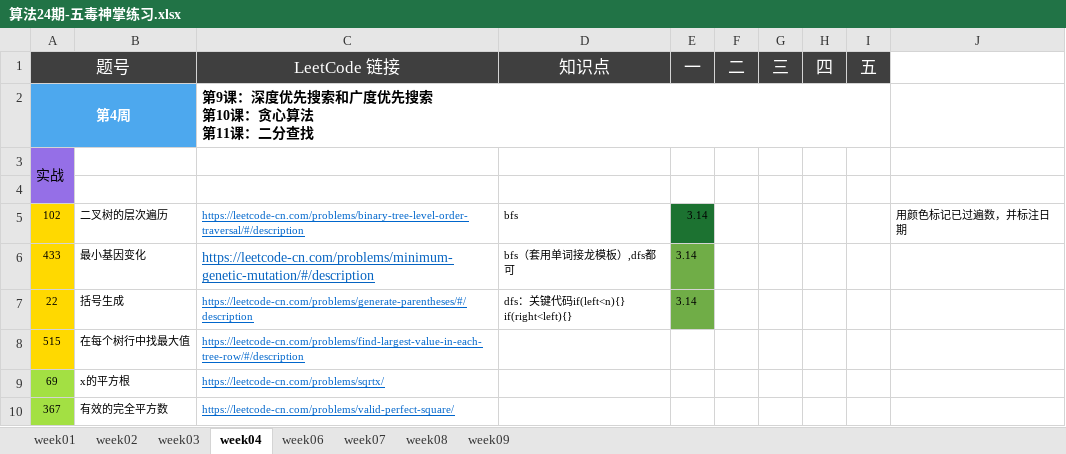
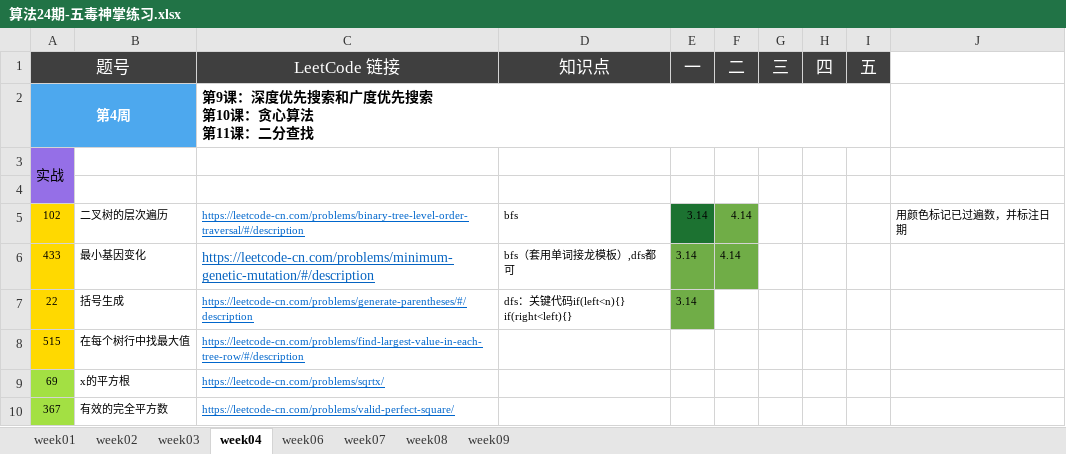
Before and after one commit to Quan-heng/LeetCodeTraining, an Excel workbook: 算法24期-五毒神掌练习.xlsx, sheet week04, drawn as a sheet; only a part is shown; values as stored, in another font and other column widths than the file's, no borders; the diff names each change by its address in the sheet, - before the commit and + after, or states it on an @@ line.

```diff
--- a/算法24期-五毒神掌练习.xlsx (sheet week04)
+++ b/算法24期-五毒神掌练习.xlsx (sheet week04)
-F5:F6 (二): (empty)
+F5:F6 (二): 4.14
-F5:F6 fill: none
+F5:F6 fill: #70AD47
```
Also changed, not shown: sheet week03, 2 other files.
